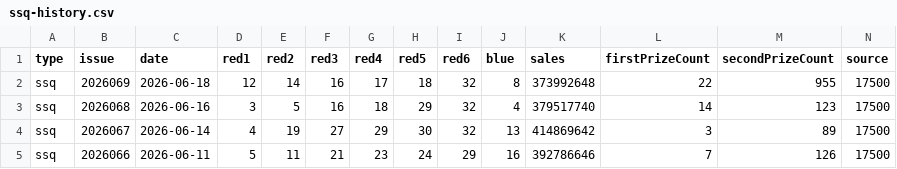
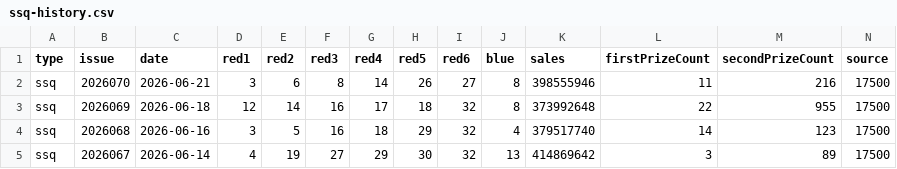
Before and after one commit to sfqin/lottery_ticket, a CSV file: data/ssq-history.csv, drawn as a sheet; only a part is shown; the shorter side is filled out with more unchanged rows.

```diff
--- a/data/ssq-history.csv
+++ b/data/ssq-history.csv
@@ -1,2 +1,3 @@
 type,issue,date,red1,red2,red3,red4,red5,red6,blue,sales,firstPrizeCount,secondPrizeCount,source
+ssq,2026070,2026-06-21,3,6,8,14,26,27,8,398555946,11,216,17500
 ssq,2026069,2026-06-18,12,14,16,17,18,32,8,373992648,22,955,17500
```
Also changed, not shown: data/ssq-arena.csv.
